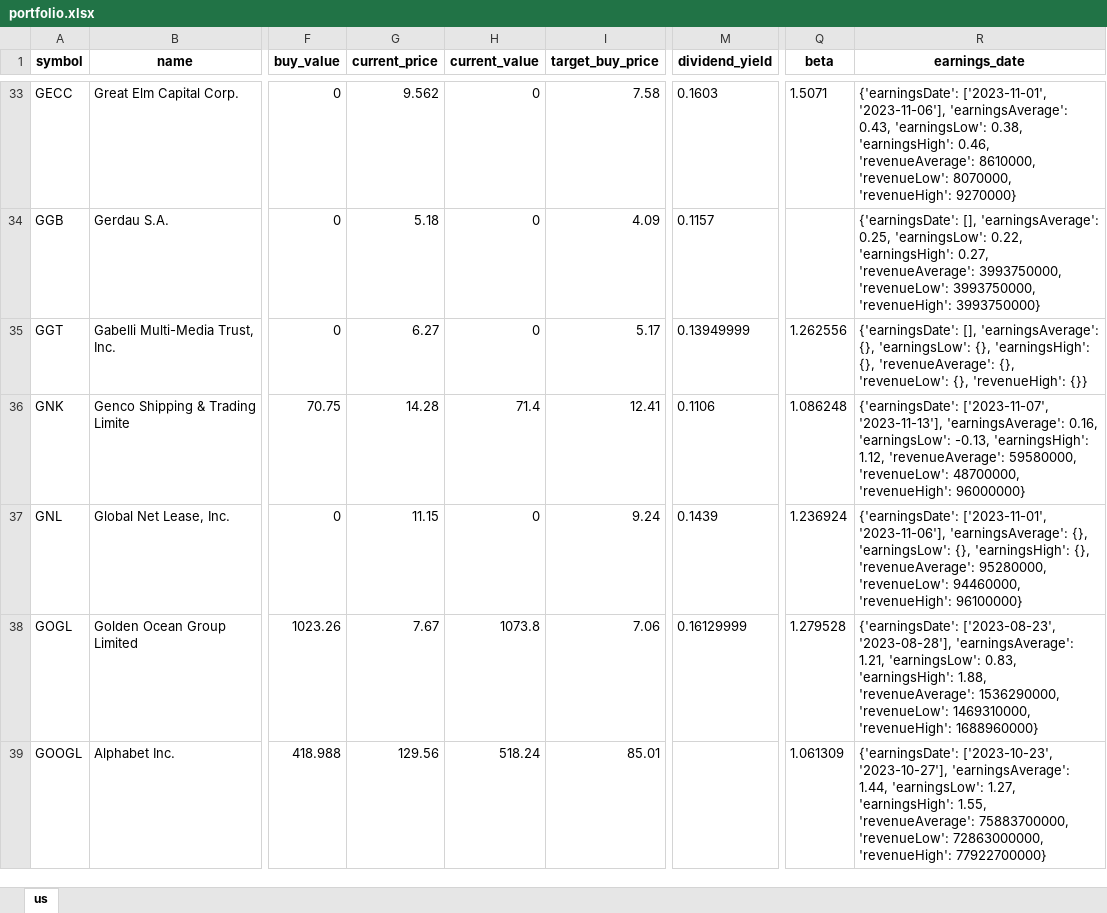
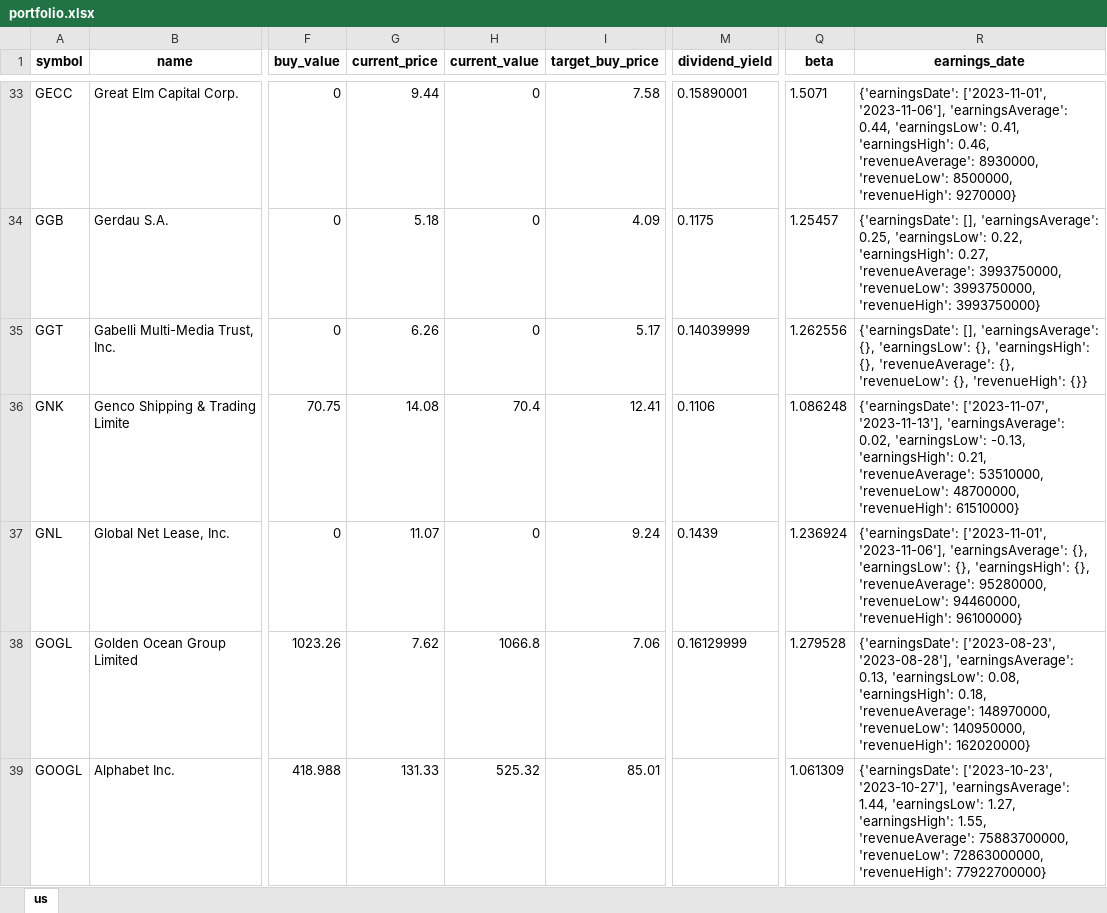
Before and after one commit to alpha2phi-platform/alphalib, an Excel workbook: data/portfolio.xlsx, sheet us, drawn as a sheet; only a part is shown, gaps mark what is left out; values as stored, in another font and other column widths than the file's, no borders; the diff covers the shown part only; the diff names each change by its address in the sheet, - before the commit and + after, or states it on an @@ line.

```diff
--- a/data/portfolio.xlsx (sheet us)
+++ b/data/portfolio.xlsx (sheet us)
-G33 (current_price): 9.562
+G33 (current_price): 9.44
-M33 (dividend_yield): 0.1603
+M33 (dividend_yield): 0.15890001
-R33 (earnings_date): …'2023-11-06'], 'earningsAverage': 0.43, 'earningsLow': 0.38, 'earningsHigh': 0.46, 'revenueAverage': 8610000, 'revenueLow': 8070000, 'revenueHigh': 9270000}
+R33 (earnings_date): …'2023-11-06'], 'earningsAverage': 0.44, 'earningsLow': 0.41, 'earningsHigh': 0.46, 'revenueAverage': 8930000, 'revenueLow': 8500000, 'revenueHigh': 9270000}
-M34 (dividend_yield): 0.1157
+M34 (dividend_yield): 0.1175
-Q34 (beta): (empty)
+Q34 (beta): 1.25457
-G35 (current_price): 6.27
+G35 (current_price): 6.26
-M35 (dividend_yield): 0.13949999
+M35 (dividend_yield): 0.14039999
-G36 (current_price): 14.28
+G36 (current_price): 14.08
-H36 (current_value): 71.4
+H36 (current_value): 70.4
-R36 (earnings_date): …'2023-11-13'], 'earningsAverage': 0.16, 'earningsLow': -0.13, 'earningsHigh': 1.12, 'revenueAverage': 59580000, 'revenueLow': 48700000, 'revenueHigh': 96000000}
+R36 (earnings_date): …'2023-11-13'], 'earningsAverage': 0.02, 'earningsLow': -0.13, 'earningsHigh': 0.21, 'revenueAverage': 53510000, 'revenueLow': 48700000, 'revenueHigh': 61510000}
-G37 (current_price): 11.15
+G37 (current_price): 11.07
-G38 (current_price): 7.67
+G38 (current_price): 7.62
-H38 (current_value): 1073.8
+H38 (current_value): 1066.8
-R38 (earnings_date): …'2023-08-28'], 'earningsAverage': 1.21, 'earningsLow': 0.83, 'earningsHigh': 1.88, 'revenueAverage': 1536290000, 'revenueLow': 1469310000, 'revenueHigh': 1688960000}
+R38 (earnings_date): …'2023-08-28'], 'earningsAverage': 0.13, 'earningsLow': 0.08, 'earningsHigh': 0.18, 'revenueAverage': 148970000, 'revenueLow': 140950000, 'revenueHigh': 162020000}
-G39 (current_price): 129.56
+G39 (current_price): 131.33
-H39 (current_value): 518.24
+H39 (current_value): 525.32
```
Also changed, not shown: 137 edited cells elsewhere in this sheet, 3 other files.
